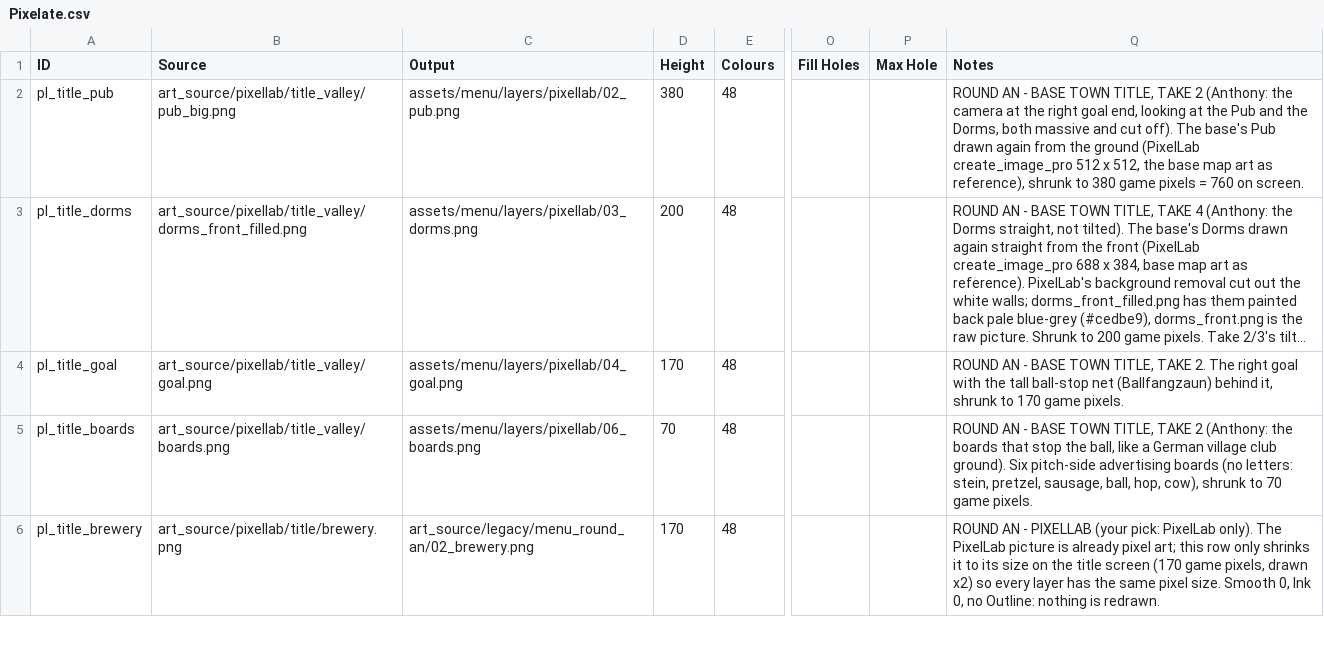
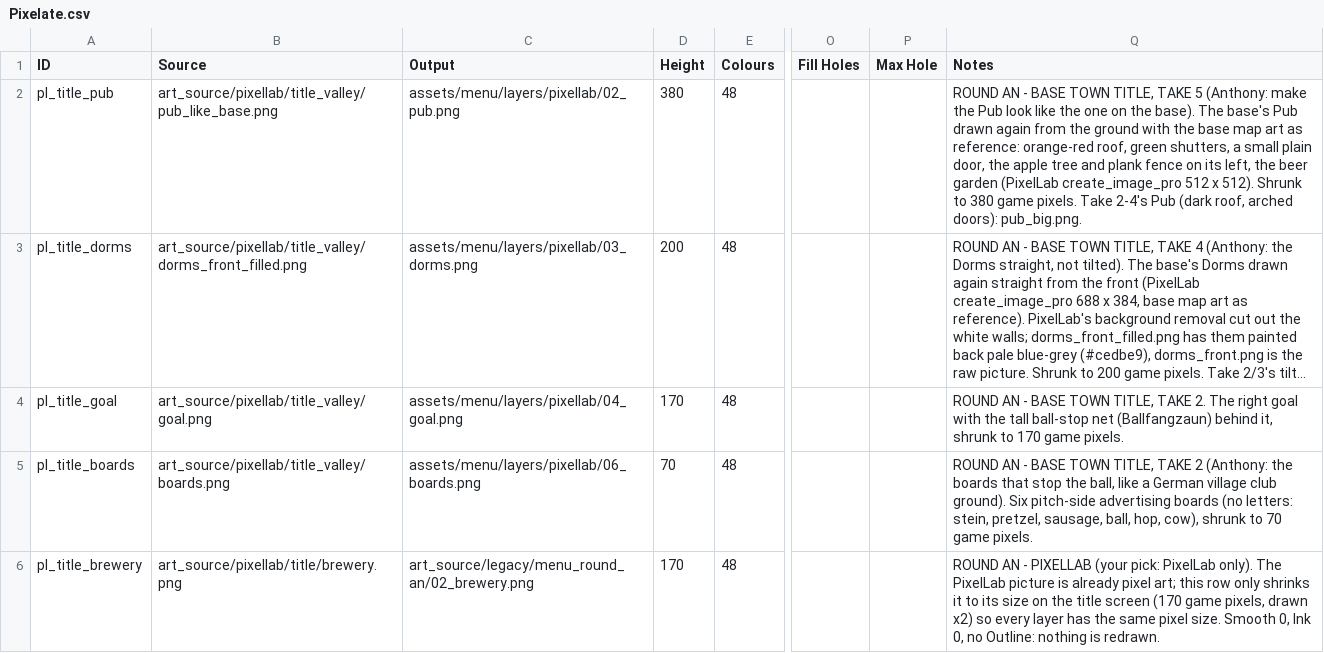
Before and after one commit to SchwartzAnthony/project_sb, a CSV file: data/Pixelate.csv, drawn as a sheet; only a part is shown, gaps mark what is left out; long unchanged cells end in …; the diff names each change by its address in the sheet, - before the commit and + after, or states it on an @@ line.

```diff
--- a/data/Pixelate.csv
+++ b/data/Pixelate.csv
-B2 (Source): art_source/pixellab/title_valley/pub_big.png
+B2 (Source): art_source/pixellab/title_valley/pub_like_base.png
-Q2 (Notes): …TITLE, TAKE 2 (Anthony: the camera at the right goal end, looking at the Pub and the Dorms, both massive and cut off). The base's Pub drawn again from the ground (PixelLab create_image_pro 512 x 512, the base map art as reference), shrunk to 380 game pixels = 760 on screen.
+Q2 (Notes): …TITLE, TAKE 5 (Anthony: make the Pub look like the one on the base). The base's Pub drawn again from the ground with the base map art as reference: orange-red roof, green shutters, a small plain door, the apple tree and plank fence on its left, the beer garden (PixelLab create_image_pro 512 x 512). Shrunk to 380 game pixels. Take 2-4's Pub (dark roof, arched doors): pub_big.png.
```
Also changed, not shown: 3 other files.
